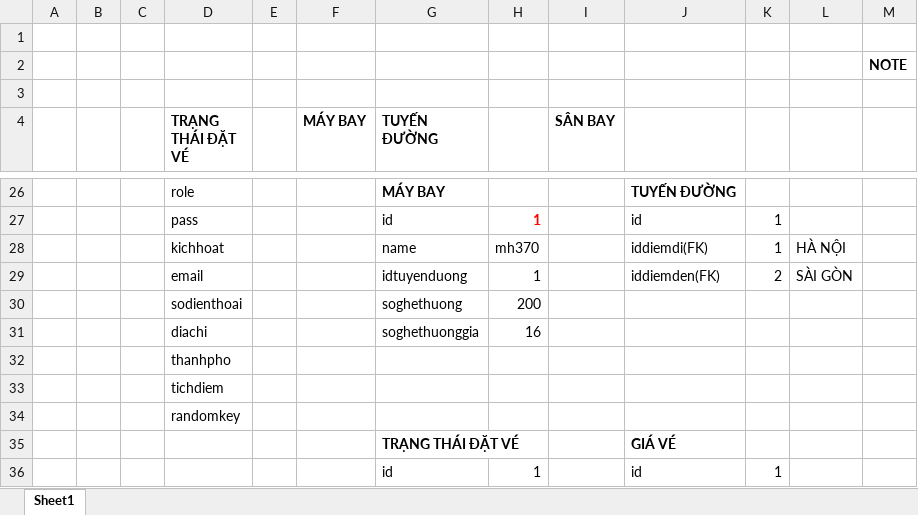
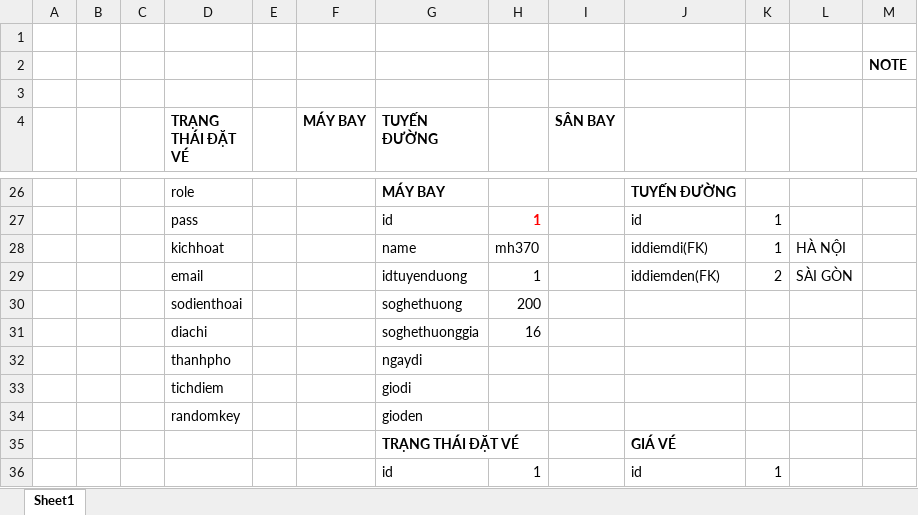
Before and after one commit to tranquangnhan/duan1final, an Excel workbook: lamlaidatabase.xlsx, sheet Sheet1, drawn as a sheet; only a part is shown, gaps mark what is left out; values as stored, in another font and other column widths than the file's, no borders; conditional formats not drawn; the diff names each change by its address in the sheet, - before the commit and + after, or states it on an @@ line.

```diff
--- a/lamlaidatabase.xlsx (sheet Sheet1)
+++ b/lamlaidatabase.xlsx (sheet Sheet1)
-G32 (TUYẾN ĐƯỜNG): (empty)
+G32 (TUYẾN ĐƯỜNG): ngaydi
-G33 (TUYẾN ĐƯỜNG): (empty)
+G33 (TUYẾN ĐƯỜNG): giodi
-G34 (TUYẾN ĐƯỜNG): (empty)
+G34 (TUYẾN ĐƯỜNG): gioden
```
Also changed, not shown: 20 other files.
